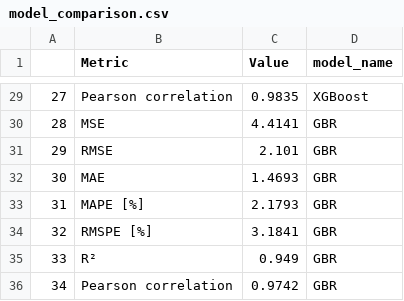
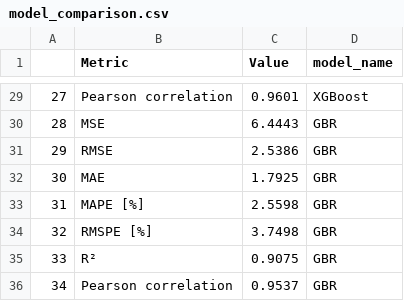
Before and after one commit to MermonGData/longevity-prediction, a CSV file: results/model_comparison.csv, drawn as a sheet; only a part is shown, gaps mark what is left out; the diff covers the shown part only.

```diff
--- a/results/model_comparison.csv
+++ b/results/model_comparison.csv
@@ -29,8 +29,8 @@
-27,Pearson correlation,0.9835,XGBoost
-28,MSE,4.4141,GBR
-29,RMSE,2.101,GBR
-30,MAE,1.4693,GBR
-31,MAPE [%],2.1793,GBR
-32,RMSPE [%],3.1841,GBR
-33,R²,0.949,GBR
-34,Pearson correlation,0.9742,GBR
+27,Pearson correlation,0.9601,XGBoost
+28,MSE,6.4443,GBR
+29,RMSE,2.5386,GBR
+30,MAE,1.7925,GBR
+31,MAPE [%],2.5598,GBR
+32,RMSPE [%],3.7498,GBR
+33,R²,0.9075,GBR
+34,Pearson correlation,0.9537,GBR
```
Also changed, not shown: 27 edited cells elsewhere in this file, models/best_model/performance_summary.csv, 4 other files.
